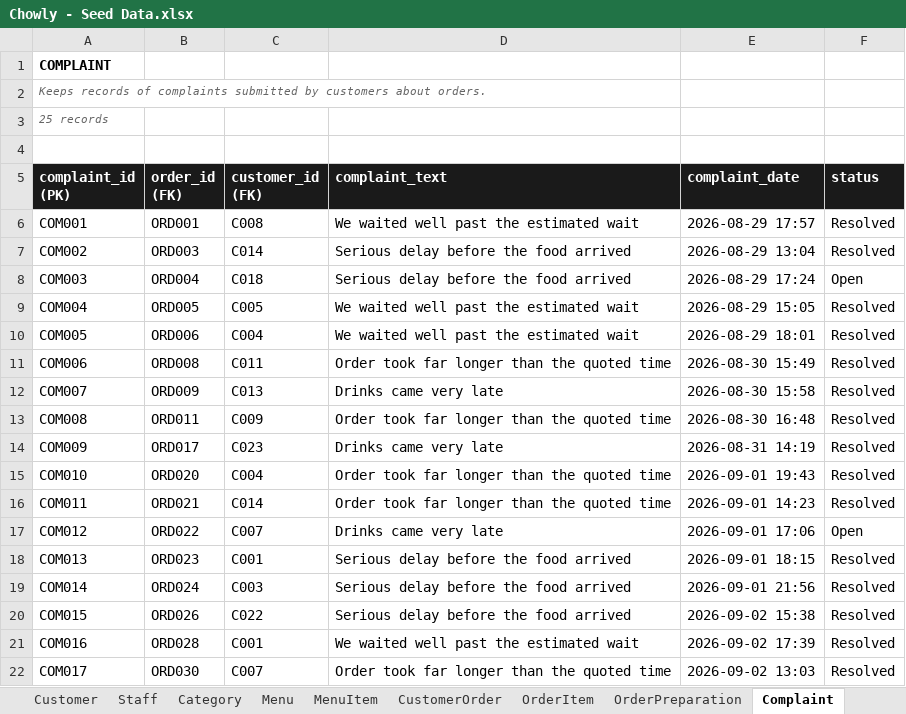
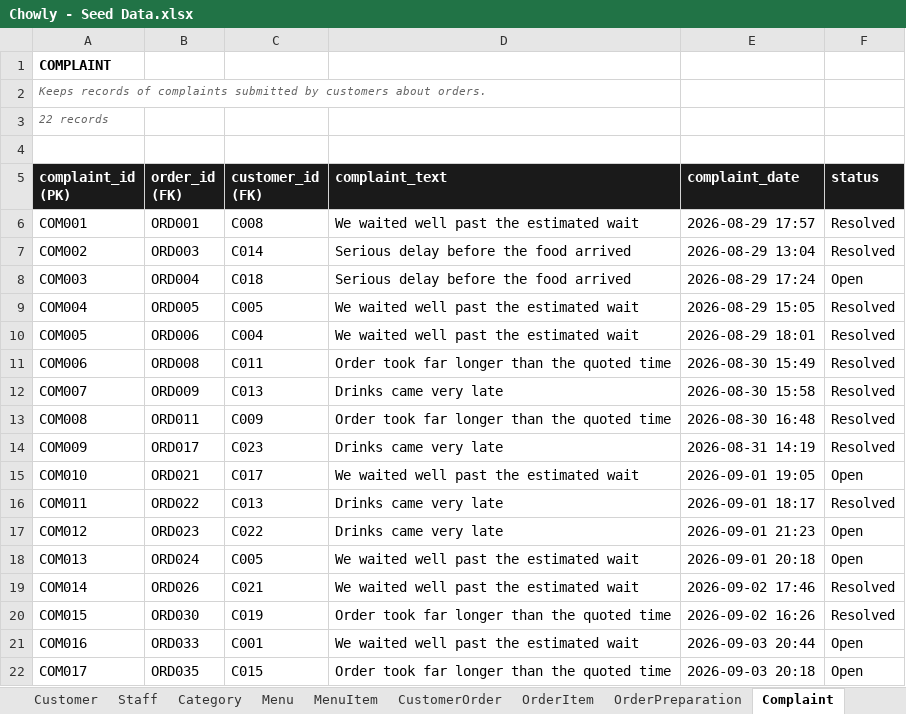
Before and after one commit to Thatguy-tobi/Chowly, an Excel workbook: Chowly - Seed Data.xlsx, sheet Complaint, drawn as a sheet; only a part is shown; values as stored, in another font and other column widths than the file's, no borders; the diff covers the shown part only; the diff names each change by its address in the sheet, - before the commit and + after, or states it on an @@ line.

Commit message:
Keep in-flight orders current and stop ratings on unserved orders

```diff
--- a/Chowly - Seed Data.xlsx (sheet Complaint)
+++ b/Chowly - Seed Data.xlsx (sheet Complaint)
-A3 (complaint_id (PK)): 25 records
+A3 (complaint_id (PK)): 22 records
-B15 (order_id (FK)): ORD020
+B15 (order_id (FK)): ORD021
-C15 (customer_id (FK)): C004
+C15 (customer_id (FK)): C017
-D15 (complaint_text): Order took far longer than the quoted time
+D15 (complaint_text): We waited well past the estimated wait
-E15 (complaint_date): 2026-09-01 19:43
+E15 (complaint_date): 2026-09-01 19:05
-F15 (status): Resolved
+F15 (status): Open
-B16 (order_id (FK)): ORD021
+B16 (order_id (FK)): ORD022
-C16 (customer_id (FK)): C014
+C16 (customer_id (FK)): C013
-D16 (complaint_text): Order took far longer than the quoted time
+D16 (complaint_text): Drinks came very late
-E16 (complaint_date): 2026-09-01 14:23
+E16 (complaint_date): 2026-09-01 18:17
-B17 (order_id (FK)): ORD022
+B17 (order_id (FK)): ORD023
-C17 (customer_id (FK)): C007
+C17 (customer_id (FK)): C022
-E17 (complaint_date): 2026-09-01 17:06
+E17 (complaint_date): 2026-09-01 21:23
-B18 (order_id (FK)): ORD023
+B18 (order_id (FK)): ORD024
-C18 (customer_id (FK)): C001
+C18 (customer_id (FK)): C005
-D18:D19 (complaint_text): Serious delay before the food arrived
+D18:D19 (complaint_text): We waited well past the estimated wait
-E18 (complaint_date): 2026-09-01 18:15
+E18 (complaint_date): 2026-09-01 20:18
-F18 (status): Resolved
+F18 (status): Open
-B19 (order_id (FK)): ORD024
+B19 (order_id (FK)): ORD026
-C19 (customer_id (FK)): C003
+C19 (customer_id (FK)): C021
-E19 (complaint_date): 2026-09-01 21:56
+E19 (complaint_date): 2026-09-02 17:46
-B20 (order_id (FK)): ORD026
+B20 (order_id (FK)): ORD030
-C20 (customer_id (FK)): C022
+C20 (customer_id (FK)): C019
-D20 (complaint_text): Serious delay before the food arrived
+D20 (complaint_text): Order took far longer than the quoted time
-E20 (complaint_date): 2026-09-02 15:38
+E20 (complaint_date): 2026-09-02 16:26
-B21 (order_id (FK)): ORD028
+B21 (order_id (FK)): ORD033
-E21 (complaint_date): 2026-09-02 17:39
+E21 (complaint_date): 2026-09-03 20:44
-F21:F22 (status): Resolved
+F21:F22 (status): Open
-B22 (order_id (FK)): ORD030
+B22 (order_id (FK)): ORD035
-C22 (customer_id (FK)): C007
+C22 (customer_id (FK)): C015
-E22 (complaint_date): 2026-09-02 13:03
+E22 (complaint_date): 2026-09-03 20:18
```
Also changed, not shown: 3 removed rows and 19 edited cells elsewhere in this sheet, sheet OrderItem, sheet CustomerOrder, sheet Rating, sheet OrderPreparation, sheet Payment, sheet Summary, 2 other files.
